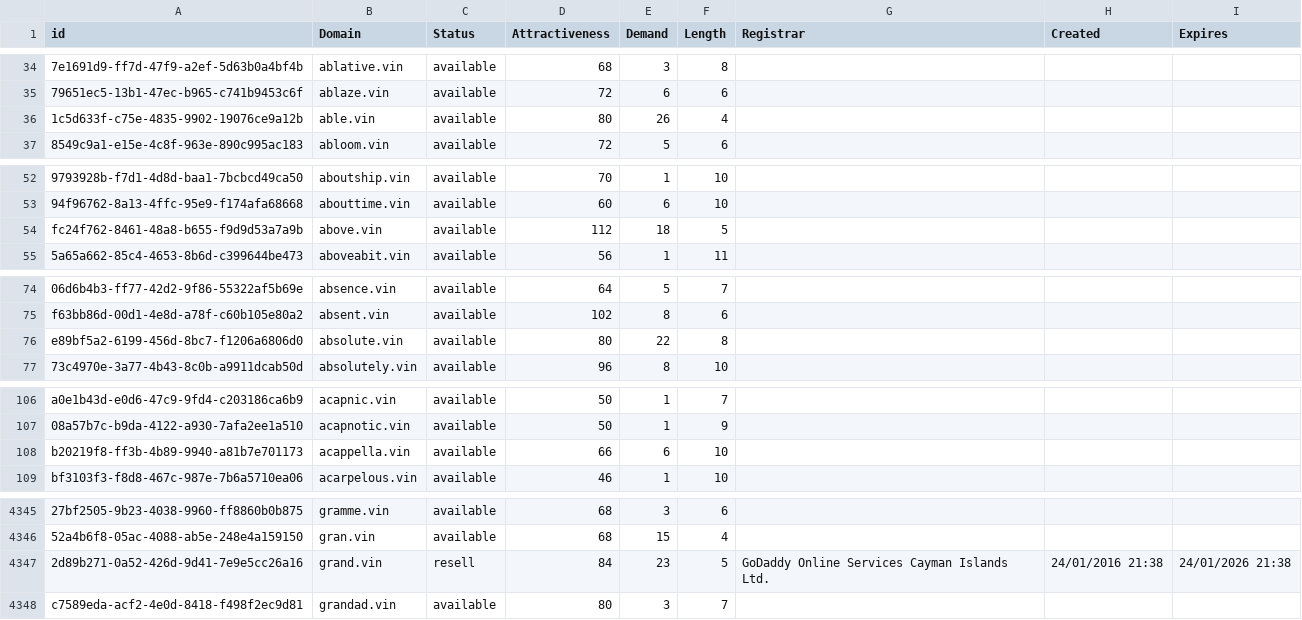
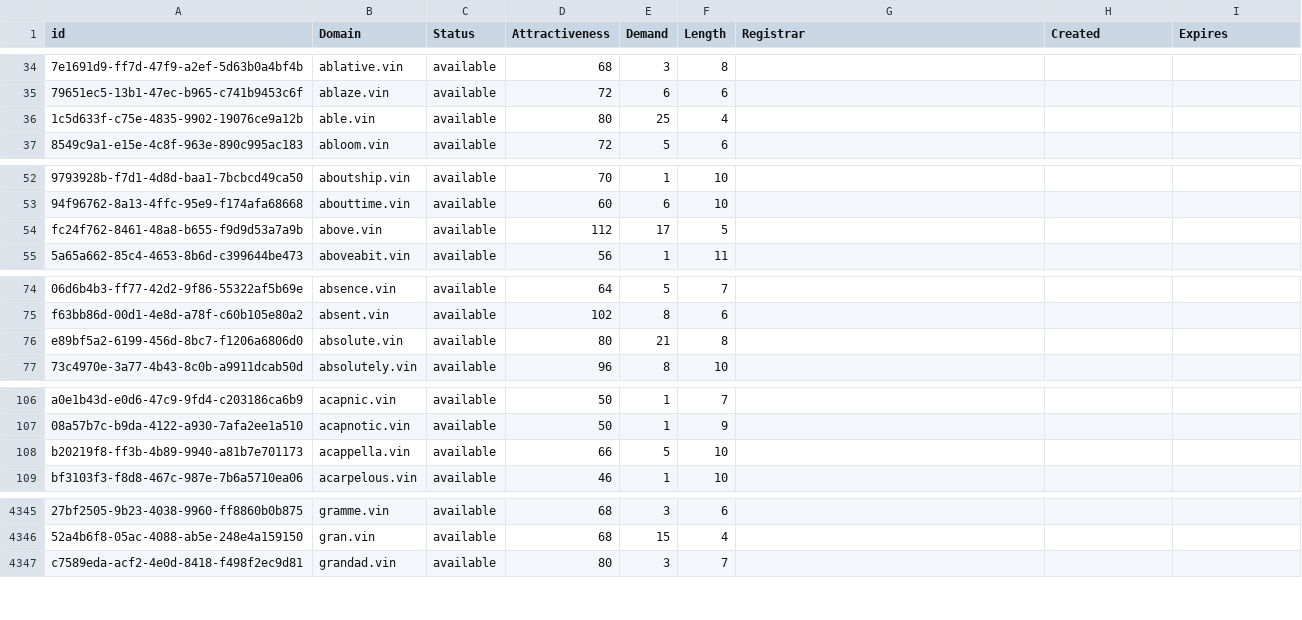
Before and after one commit to UniqueDomains/vin-oneword-domains, a CSV file: vin.csv, drawn as a sheet; only a part is shown, gaps mark what is left out; the diff covers the shown part only; the diff names each change by its address in the sheet, - before the commit and + after, or states it on an @@ line.

Commit message:
Domains update

```diff
--- a/vin.csv
+++ b/vin.csv
-E36 (Demand): 26
+E36 (Demand): 25
-E54 (Demand): 18
+E54 (Demand): 17
-E76 (Demand): 22
+E76 (Demand): 21
-E108 (Demand): 6
+E108 (Demand): 5
-row 4347: 2d89b271-0a52-426d-9d41-7e9e5cc26a16 | grand.vin | resell | 84 | 23 | 5 | GoDaddy Online Services Cayman Islands Ltd. | 24/01/2016 21:38 | 24/01/2026 21:38
```
Also changed, not shown: 17 edited cells elsewhere in this file, 2 other files.
